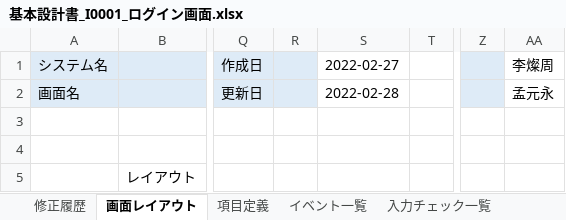
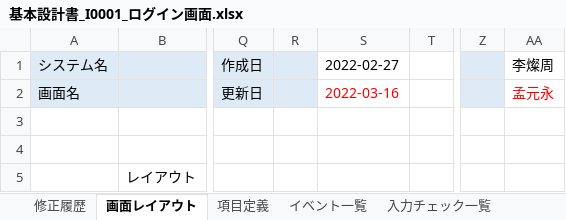
Before and after one commit to Inung4065/ISS_mini_project, an Excel workbook: report/基本設計書/基本設計書_I0001_ログイン画面.xlsx, sheet 画面レイアウト, drawn as a sheet; only a part is shown, gaps mark what is left out; values as stored, in another font and other column widths than the file's, no borders; charts and pictures not drawn; the diff names each change by its address in the sheet, - before the commit and + after, or states it on an @@ line.

```diff
--- a/report/基本設計書/基本設計書_I0001_ログイン画面.xlsx (sheet 画面レイアウト)
+++ b/report/基本設計書/基本設計書_I0001_ログイン画面.xlsx (sheet 画面レイアウト)
-S2: 2022-02-28
+S2: 2022-03-16
-S2 text colour: black
+S2 text colour: #FF0000
-AA2 text colour: black
+AA2 text colour: #FF0000
```
Also changed, not shown: sheet 修正履歴, sheet 項目定義, charts or pictures.
